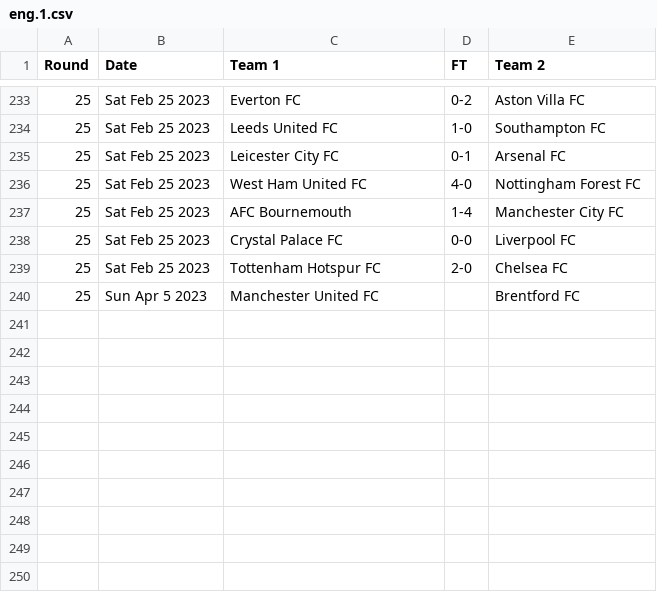
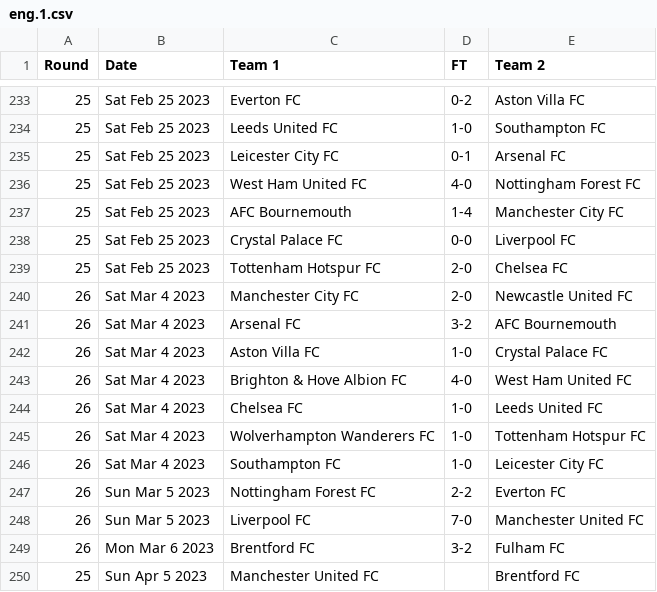
Before and after one commit to nickfraser/england, a CSV file: 2020s/2022-23/eng.1.csv, drawn as a sheet; only a part is shown, gaps mark what is left out.

Commit message:
[eng22-23] Added round 26 results

```diff
--- a/2020s/2022-23/eng.1.csv
+++ b/2020s/2022-23/eng.1.csv
@@ -239,2 +239,12 @@ Round,Date,Team 1,FT,Team 2
 25,Sat Feb 25 2023,Tottenham Hotspur FC,2-0,Chelsea FC
+26,Sat Mar 4 2023,Manchester City FC,2-0,Newcastle United FC
+26,Sat Mar 4 2023,Arsenal FC,3-2,AFC Bournemouth
+26,Sat Mar 4 2023,Aston Villa FC,1-0,Crystal Palace FC
+26,Sat Mar 4 2023,Brighton & Hove Albion FC,4-0,West Ham United FC
+26,Sat Mar 4 2023,Chelsea FC,1-0,Leeds United FC
+26,Sat Mar 4 2023,Wolverhampton Wanderers FC,1-0,Tottenham Hotspur FC
+26,Sat Mar 4 2023,Southampton FC,1-0,Leicester City FC
+26,Sun Mar 5 2023,Nottingham Forest FC,2-2,Everton FC
+26,Sun Mar 5 2023,Liverpool FC,7-0,Manchester United FC
+26,Mon Mar 6 2023,Brentford FC,3-2,Fulham FC
 25,Sun Apr 5 2023,Manchester United FC,,Brentford FC
```
